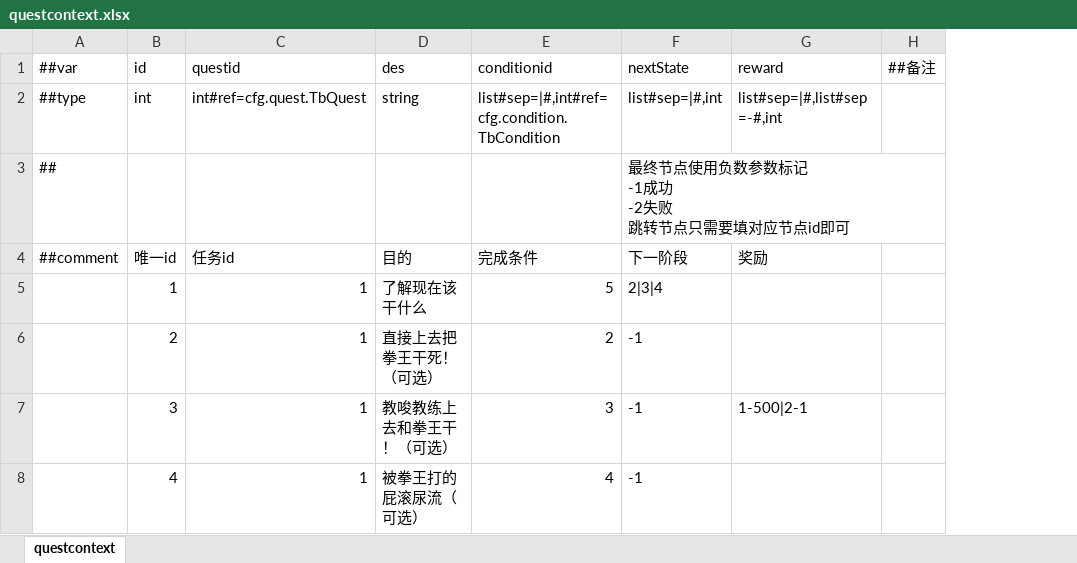
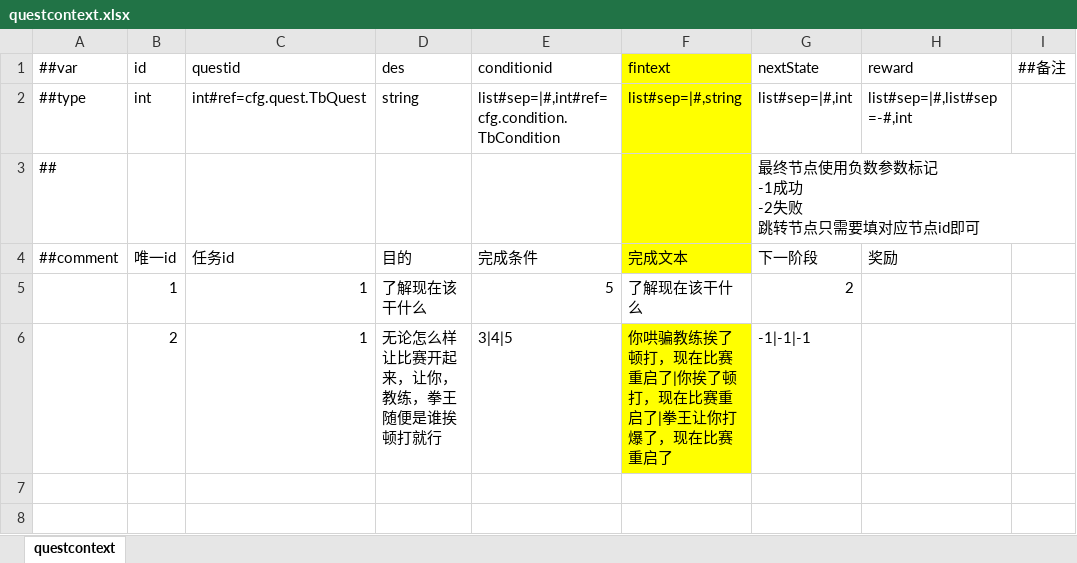
Before and after one commit to SaluteBEE/Hippo-s-Epic, an Excel workbook: DataTables/Datas/questcontext.xlsx, sheet questcontext, drawn as a sheet; values as stored, in another font and other column widths than the file's, no borders; removed rows and columns are numbered as before the commit, all else as after; the diff names each change by its address in the sheet, - before the commit and + after, or states it on an @@ line.

```diff
--- a/DataTables/Datas/questcontext.xlsx (sheet questcontext)
+++ b/DataTables/Datas/questcontext.xlsx (sheet questcontext)
+column F (fintext), rows 2-6: list#sep=|#,string |  | 完成文本 | 了解现在该干什么 | 你哄骗教练挨了顿打，现在比赛重启了|你挨了顿打，现在比赛重启了|拳王让你打爆了，现在比赛重启了
-G5 (nextState): 2|3|4
+G5 (nextState): 2
-D6 (des): 直接上去把拳王干死！（可选）
+D6 (des): 无论怎么样让比赛开起来，让你，教练，拳王随便是谁挨顿打就行
-E6 (conditionid): 2
+E6 (conditionid): 3|4|5
-G6 (nextState): -1
+G6 (nextState): -1|-1|-1
-row 7:  | 3 | 1 | 教唆教练上去和拳王干！（可选） | 3 | -1 | 1-500|2-1
-row 8:  | 4 | 1 | 被拳王打的屁滚尿流（可选） | 4 | -1
```
Also changed, not shown: 1 other file.
